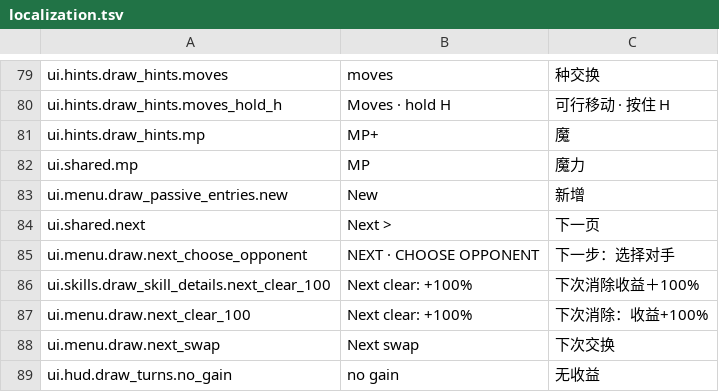
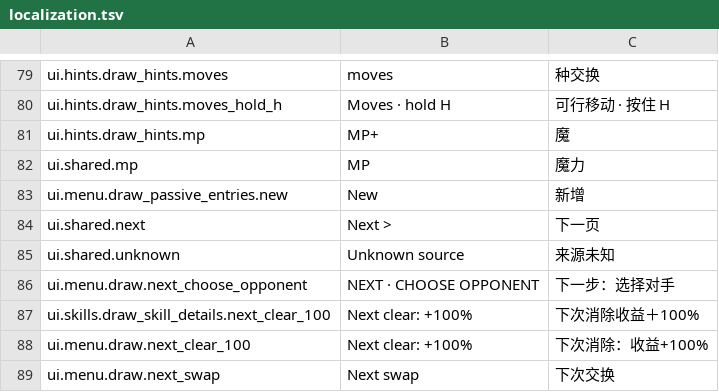
Before and after one commit to zhouzhouyou/battleblocks, a TSV file: config/localization.tsv, drawn as a sheet; only a part is shown, gaps mark what is left out; the shorter side is filled out with more unchanged rows; the diff names each change by its address in the sheet, - before the commit and + after, or states it on an @@ line.

Commit message:
Add ability event source tracking and per-side feedback
Route rewards through typed handlers, preserve source chains, and show the actual current source in combat feedback. Include regression coverage for Madness-converted automatic recovery.

```diff
--- a/config/localization.tsv
+++ b/config/localization.tsv
+row 85: ui.shared.unknown | Unknown source | 来源未知
```
Also changed, not shown: 54 other files.
